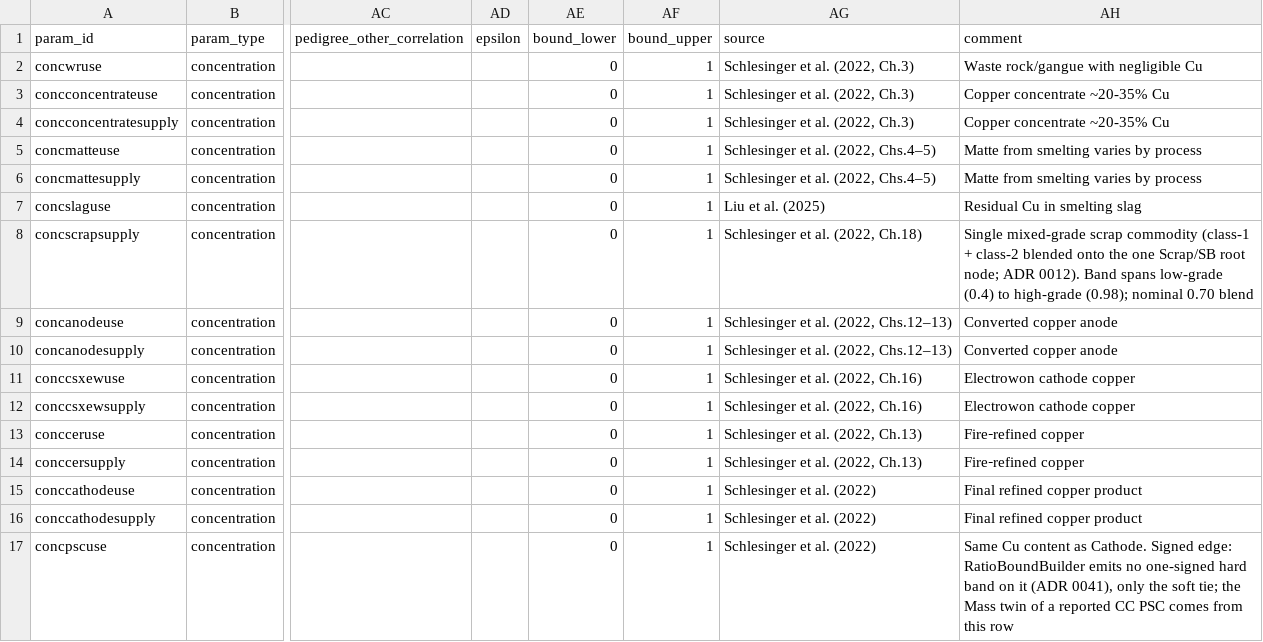
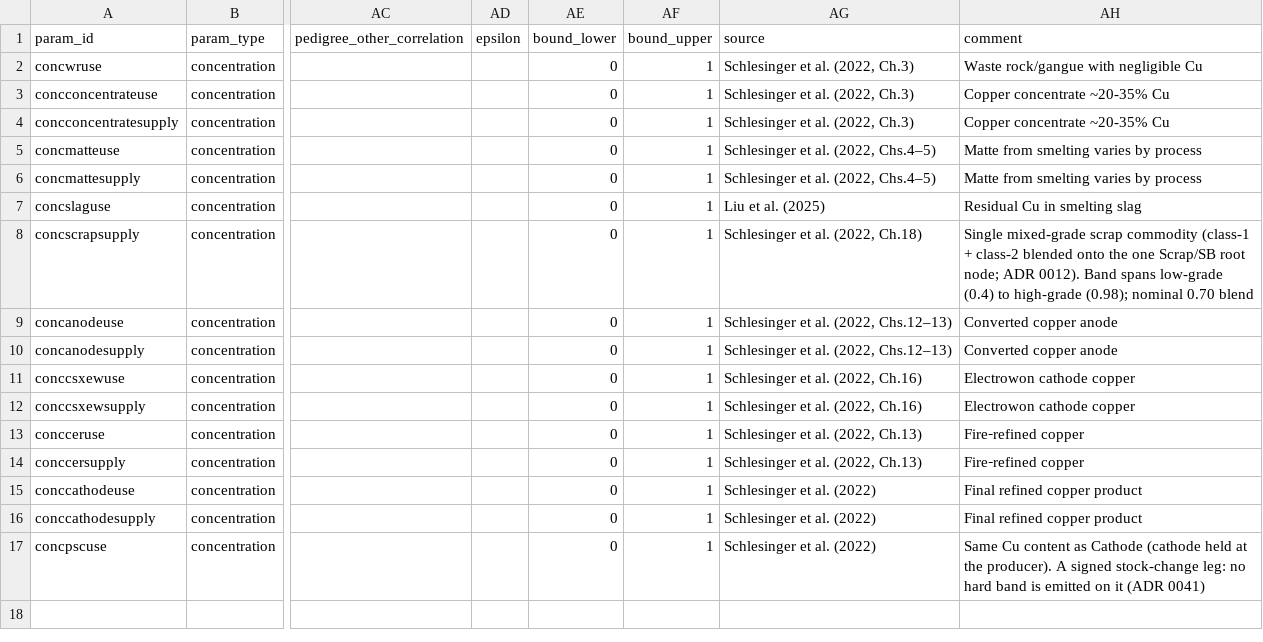
Before and after one commit to florihu/pySUTO, a CSV file: data/input/params/conc/current/params.csv, drawn as a sheet; only a part is shown, gaps mark what is left out; the diff names each change by its address in the sheet, - before the commit and + after, or states it on an @@ line.

```diff
--- a/data/input/params/conc/current/params.csv
+++ b/data/input/params/conc/current/params.csv
-AH17 (comment): …content as Cathode. Signed edge: RatioBoundBuilder emits no one-signed hard band on it (ADR 0041), only the soft tie; the Mass twin of a reported CC PSC comes from this row
+AH17 (comment): …content as Cathode (cathode held at the producer). A signed stock-change leg: no hard band is emitted on it (ADR 0041)
```
Also changed, not shown: 7 other files.
